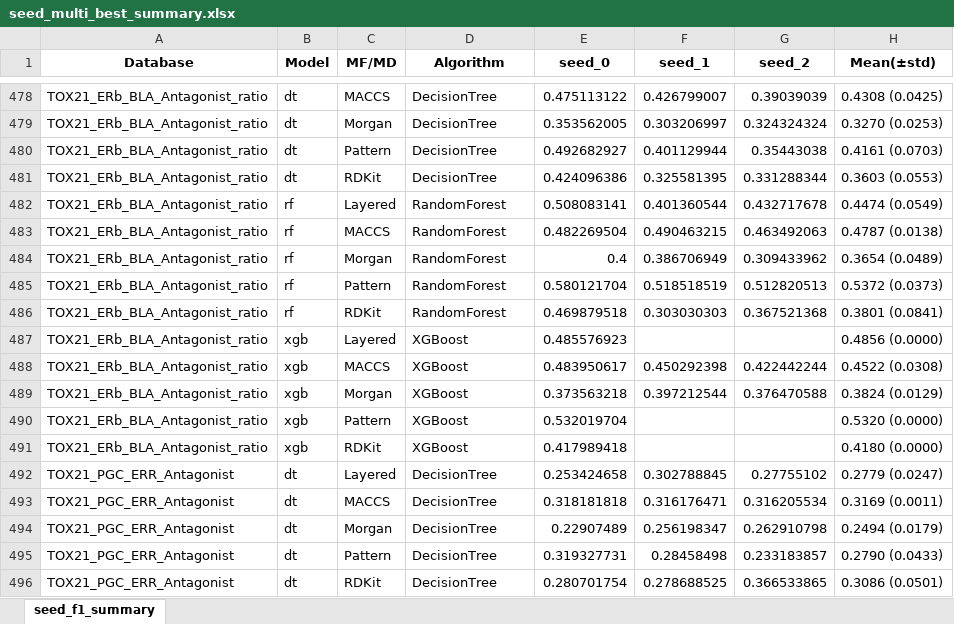
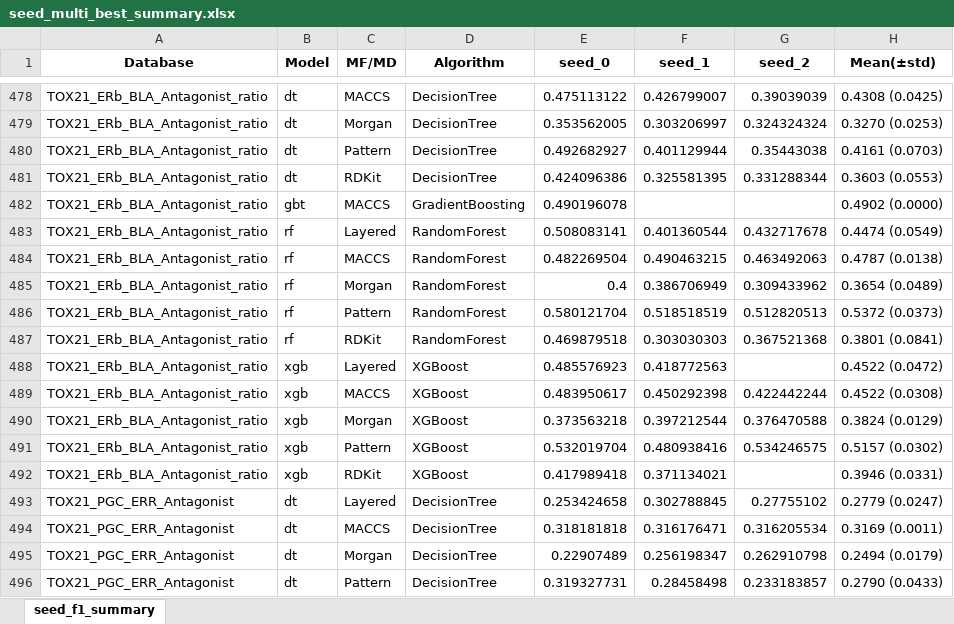
Before and after one commit to Jiinwon/ChemBAI, an Excel workbook: ToxCast_model/experiments/training/DART_MTL/logs/seed_multi_best_summary.xlsx, sheet seed_f1_summary, drawn as a sheet; only a part is shown, gaps mark what is left out; the shorter side is filled out with more unchanged rows; values as stored, in another font and other column widths than the file's, no borders; addresses are those after the commit; the diff names each change by its address in the sheet, - before the commit and + after, or states it on an @@ line.

Commit message:
Logs: auto summary & updates (2025-10-06 15:49:23)

```diff
--- a/ToxCast_model/experiments/training/DART_MTL/logs/seed_multi_best_summary.xlsx (sheet seed_f1_summary)
+++ b/ToxCast_model/experiments/training/DART_MTL/logs/seed_multi_best_summary.xlsx (sheet seed_f1_summary)
+row 482: TOX21_ERb_BLA_Antagonist_ratio | gbt | MACCS | GradientBoosting | 0.490196078 |  |  | 0.4902 (0.0000)
-F488 (seed_1): (empty)
+F488 (seed_1): 0.418772563
-H488 (Mean(±std)): 0.4856 (0.0000)
+H488 (Mean(±std)): 0.4522 (0.0472)
-F491 (seed_1): (empty)
+F491 (seed_1): 0.480938416
-G491 (seed_2): (empty)
+G491 (seed_2): 0.534246575
-H491 (Mean(±std)): 0.5320 (0.0000)
+H491 (Mean(±std)): 0.5157 (0.0302)
-F492 (seed_1): (empty)
+F492 (seed_1): 0.371134021
-H492 (Mean(±std)): 0.4180 (0.0000)
+H492 (Mean(±std)): 0.3946 (0.0331)
```
Also changed, not shown: 19 other files.
